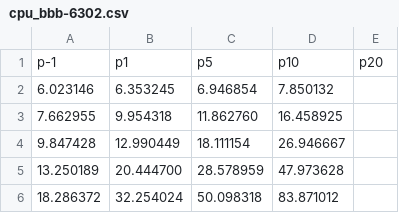
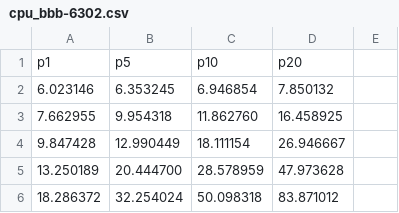
Before and after one commit to doc-vu/dag-placement, a CSV file: plots/tight-loop/data/run1/cpu_bbb-6302.csv, drawn as a sheet.

Commit message:
corrected memory plots-tight-loop and stress-ng

```diff
--- a/plots/tight-loop/data/run1/cpu_bbb-6302.csv
+++ b/plots/tight-loop/data/run1/cpu_bbb-6302.csv
@@ -1,2 +1,2 @@
-p-1,p1,p5,p10,p20
+p1,p5,p10,p20
 6.023146,6.353245,6.946854,7.850132
```
Also changed, not shown: plots/tight-loop/data/run1/cpu_bbb-96af.csv, plots/tight-loop/data/run1/latency_90th.csv, 33 other files.
